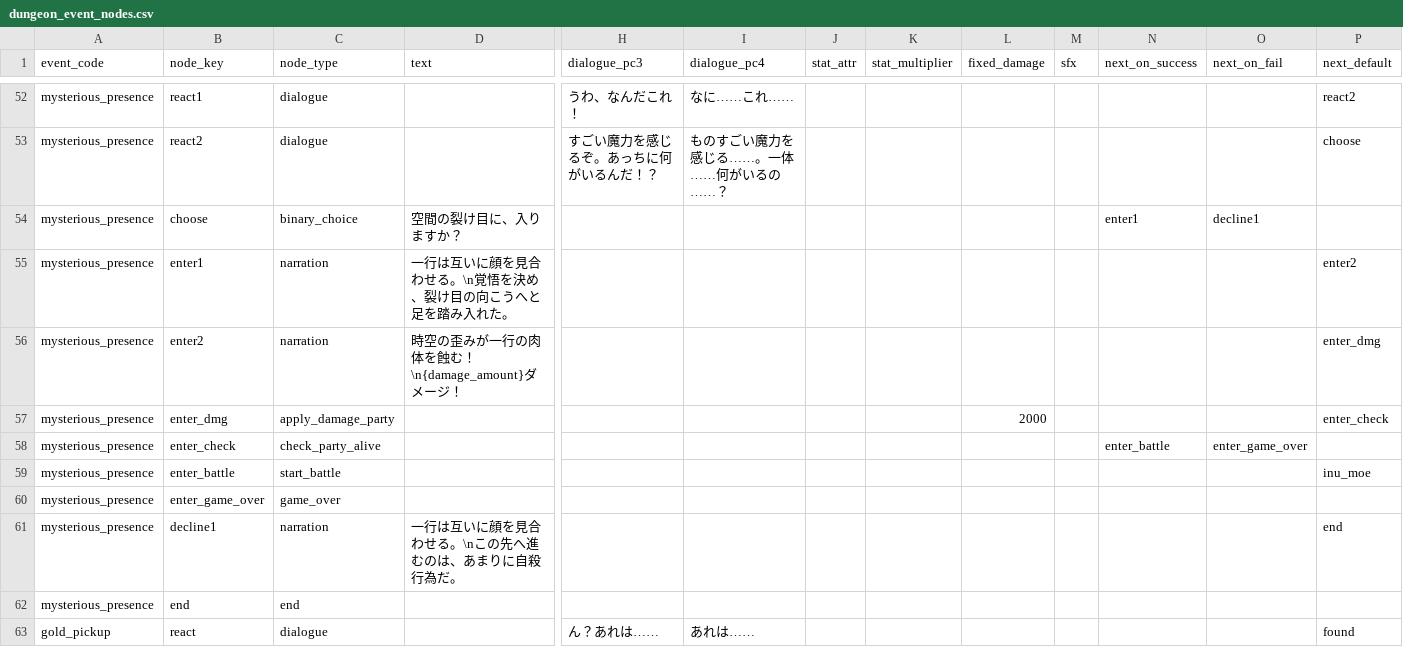
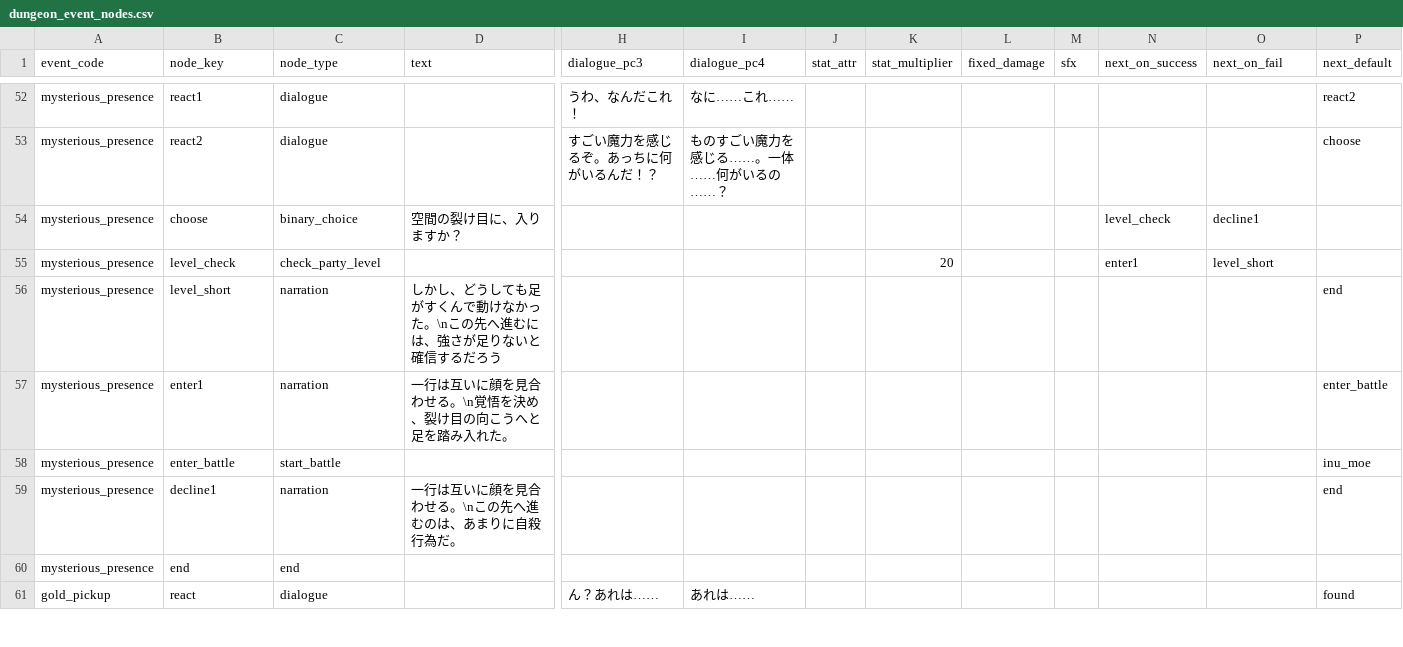
Before and after one commit to jaoshige1228/yamimaho-game, a CSV file: backend/database/csv/dungeon_event_nodes.csv, drawn as a sheet; only a part is shown, gaps mark what is left out; removed rows and columns are numbered as before the commit, all else as after; rows hold the shown columns only; the diff names each change by its address in the sheet, - before the commit and + after, or states it on an @@ line.

```diff
--- a/backend/database/csv/dungeon_event_nodes.csv
+++ b/backend/database/csv/dungeon_event_nodes.csv
-N54 (next_on_success): enter1
+N54 (next_on_success): level_check
+row 55: mysterious_presence | level_check | check_party_level |  |  |  |  | 20 |  |  | enter1 | level_short
+row 56: mysterious_presence | level_short | narration | しかし、どうしても足がすくんで動けなかった。\nこの先へ進むには、強さが足りないと確信するだろう |  |  |  |  |  |  |  |  | end
-P57 (next_default): enter2
+P57 (next_default): enter_battle
-row 56: mysterious_presence | enter2 | narration | 時空の歪みが一行の肉体を蝕む！\n{damage_amount}ダメージ！ |  |  |  |  |  |  |  |  | enter_dmg
-row 57: mysterious_presence | enter_dmg | apply_damage_party |  |  |  |  |  | 2000 |  |  |  | enter_check
-row 58: mysterious_presence | enter_check | check_party_alive |  |  |  |  |  |  |  | enter_battle | enter_game_over
-row 60: mysterious_presence | enter_game_over | game_over
```
Also changed, not shown: backend/database/csv/enemy_masters.csv, 32 other files.
